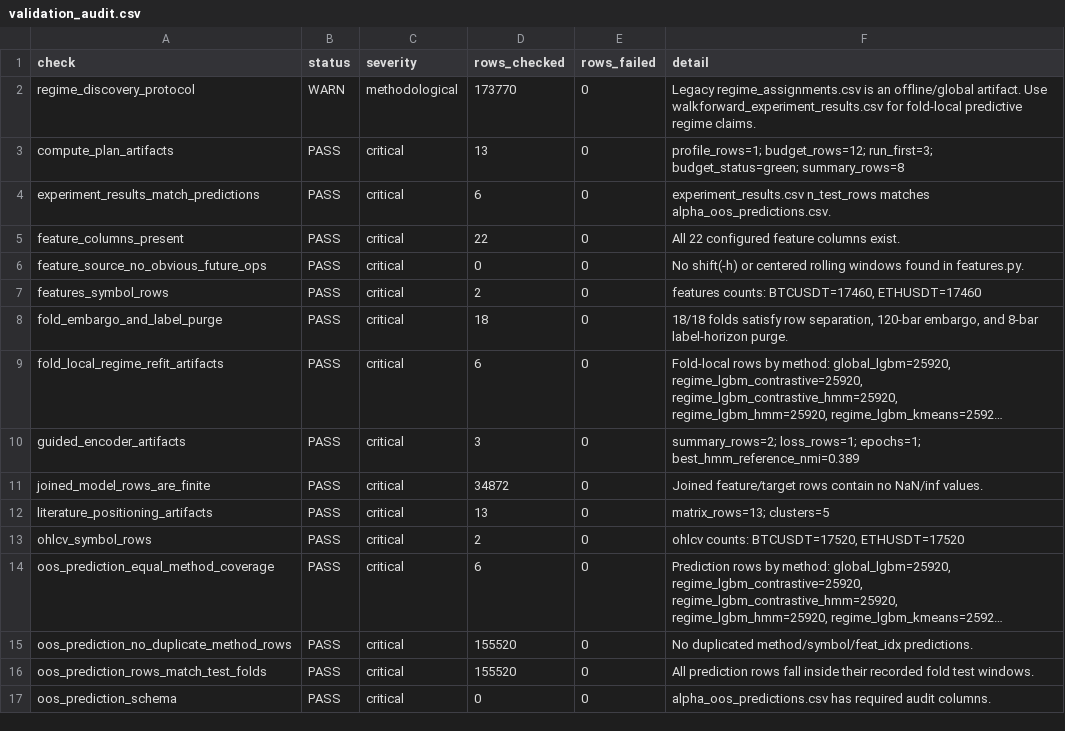
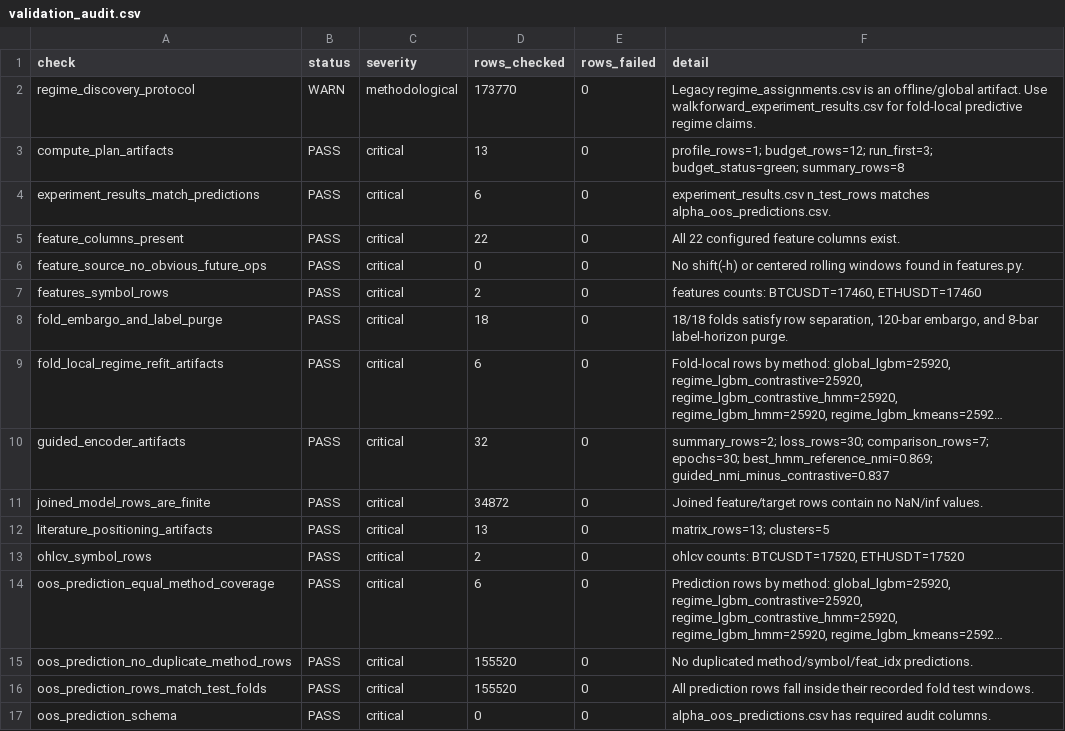
Before and after one commit to Saraid10/adaptive-alpha-lab, a CSV file: models/validation_audit.csv, drawn as a sheet; only a part is shown; long unchanged cells end in …; the diff names each change by its address in the sheet, - before the commit and + after, or states it on an @@ line.

Commit message:
feat(phase-19b): run full HMM-guided encoder

```diff
--- a/models/validation_audit.csv
+++ b/models/validation_audit.csv
-D10 (rows_checked): 3
+D10 (rows_checked): 32
-F10 (detail): summary_rows=2; loss_rows=1; epochs=1; best_hmm_reference_nmi=0.389
+F10 (detail): summary_rows=2; loss_rows=30; comparison_rows=7; epochs=30; best_hmm_reference_nmi=0.869; guided_nmi_minus_contrastive=0.837
```
Also changed, not shown: models/guided_encoder_summary.csv, 15 other files.
